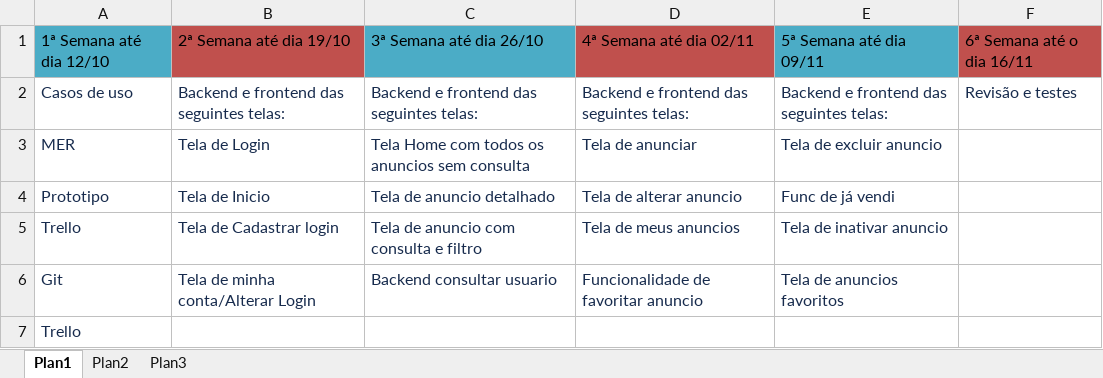
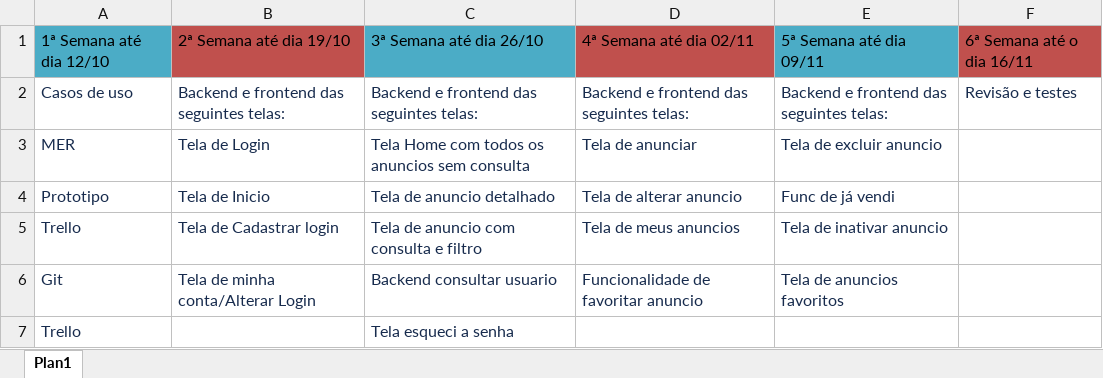
Before and after one commit to JVZer0/TCC, an Excel workbook: Analise/Excel/ExcelTCC.xlsx, sheet Plan1, drawn as a sheet; values as stored, in another font and other column widths than the file's, no borders; the diff names each change by its address in the sheet, - before the commit and + after, or states it on an @@ line.

```diff
--- a/Analise/Excel/ExcelTCC.xlsx (sheet Plan1)
+++ b/Analise/Excel/ExcelTCC.xlsx (sheet Plan1)
-sheet tab: Plan2
-sheet tab: Plan3
-C7: (empty)
+C7: Tela esqueci a senha
```
Also changed, not shown: 18 other files.
